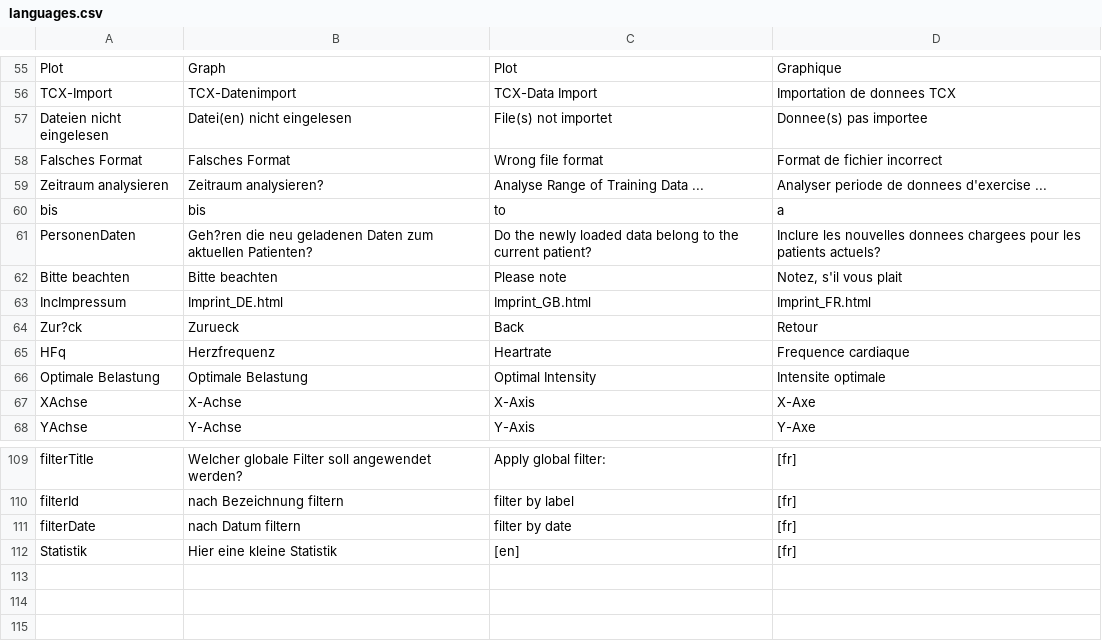
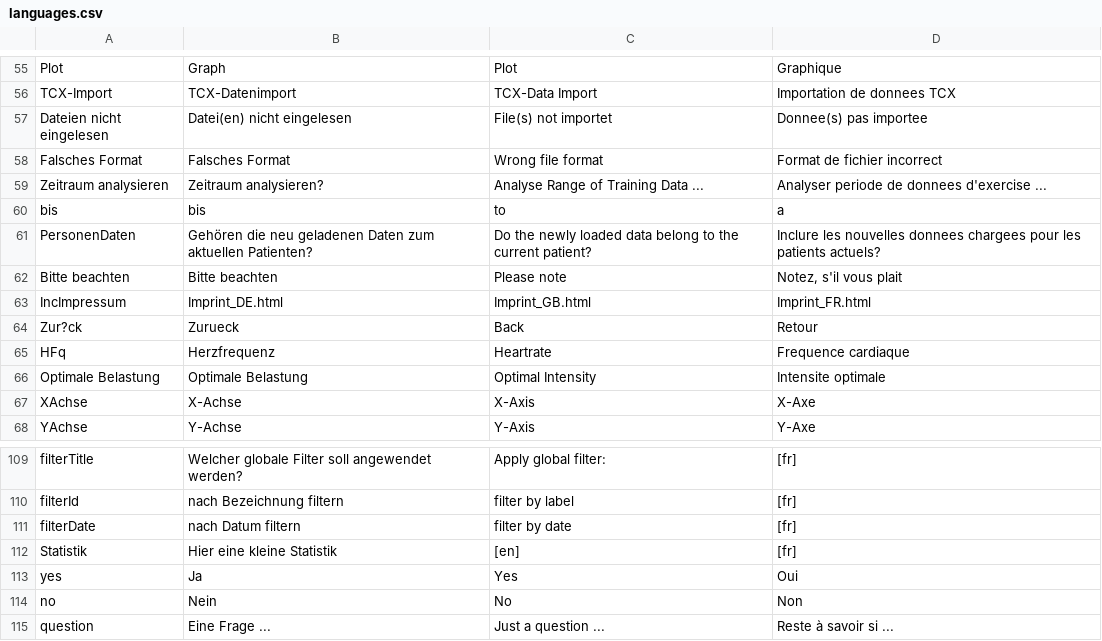
Before and after one commit to BletchleyP/coroVis, a CSV file: languages.csv, drawn as a sheet; only a part is shown, gaps mark what is left out.

```diff
--- a/languages.csv
+++ b/languages.csv
@@ -60,3 +60,3 @@ Zeitraum analysieren;Zeitraum analysieren?;Analyse Range of Training Data ...;An
 bis;bis;to;a
-PersonenDaten;Geh?ren die neu geladenen Daten zum aktuellen Patienten?;Do the newly loaded data belong to the current patient?;Inclure les nouvelles donnees chargees pour les patients actuels?
+PersonenDaten;Gehören die neu geladenen Daten zum aktuellen Patienten?;Do the newly loaded data belong to the current patient?;Inclure les nouvelles donnees chargees pour les patients actuels?
 Bitte beachten;Bitte beachten;Please note;Notez, s'il vous plait
@@ -112 +112,4 @@ filterDate;nach Datum filtern;filter by date;[fr]
 Statistik;Hier eine kleine Statistik;[en];[fr]
+yes;Ja;Yes;Oui
+no;Nein;No;Non
+question;Eine Frage ...;Just a question ...;Reste à savoir si ...
```
Also changed, not shown: 1 other file.
